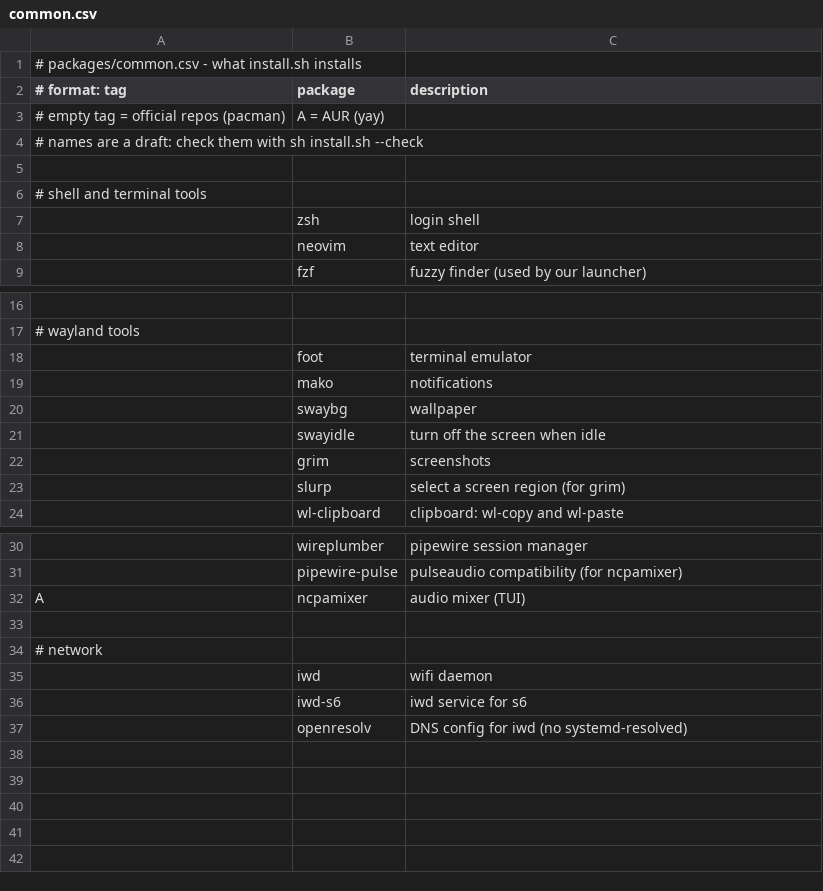
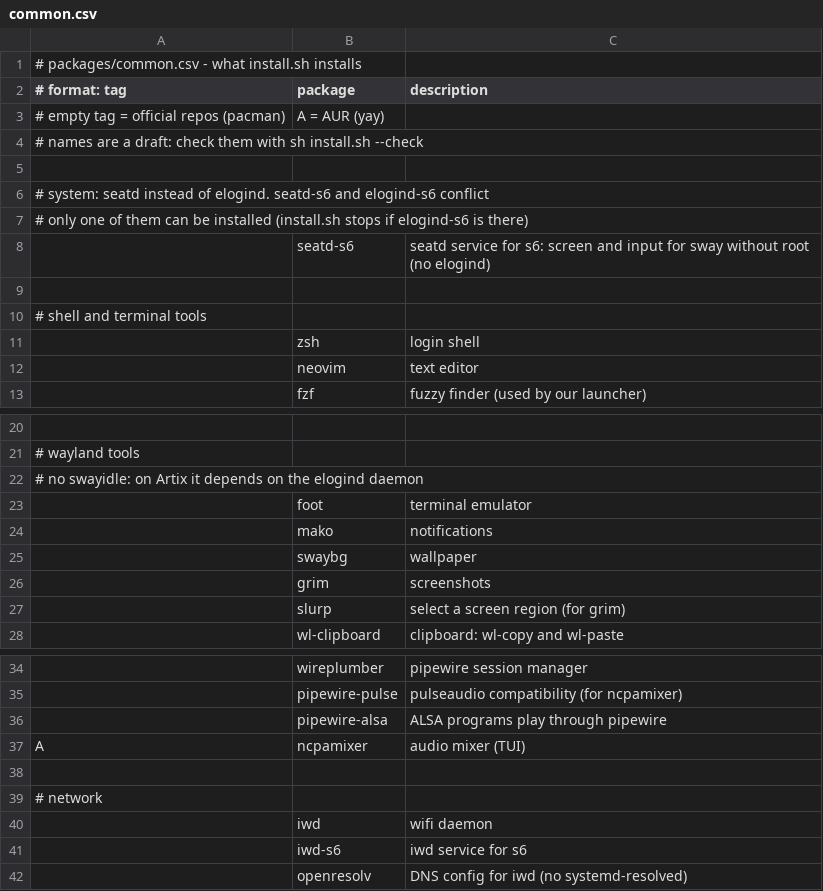
Before and after one commit to kiran-why/Shh-dotfiles, a CSV file: packages/common.csv, drawn as a sheet; only a part is shown, gaps mark what is left out; removed rows and columns are numbered as before the commit, all else as after; the diff names each change by its address in the sheet, - before the commit and + after, or states it on an @@ line.

Commit message:
sound: started pipewire

```diff
--- a/packages/common.csv
+++ b/packages/common.csv
+row 6: # system: seatd instead of elogind. seatd-s6 and elogind-s6 conflict
+row 7: # only one of them can be installed (install.sh stops if elogind-s6 is there)
+row 8:  | seatd-s6 | seatd service for s6: screen and input for sway without root (no elogind)
+row 9: (empty)
+row 22: # no swayidle: on Artix it depends on the elogind daemon
-row 21:  | swayidle | turn off the screen when idle
+row 36:  | pipewire-alsa | ALSA programs play through pipewire
```
Also changed, not shown: 4 other files.
